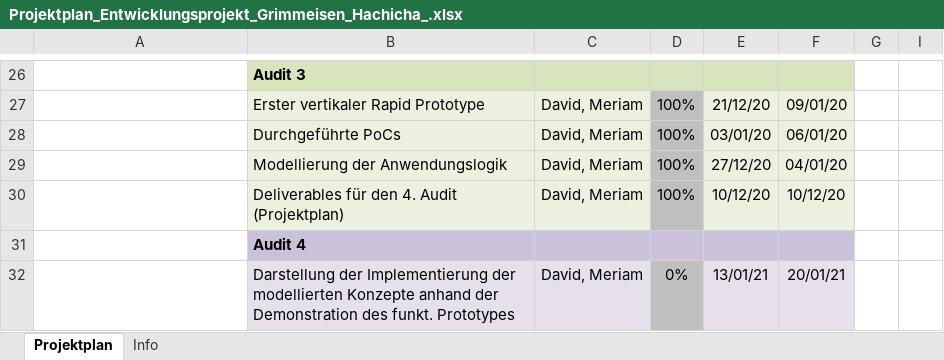
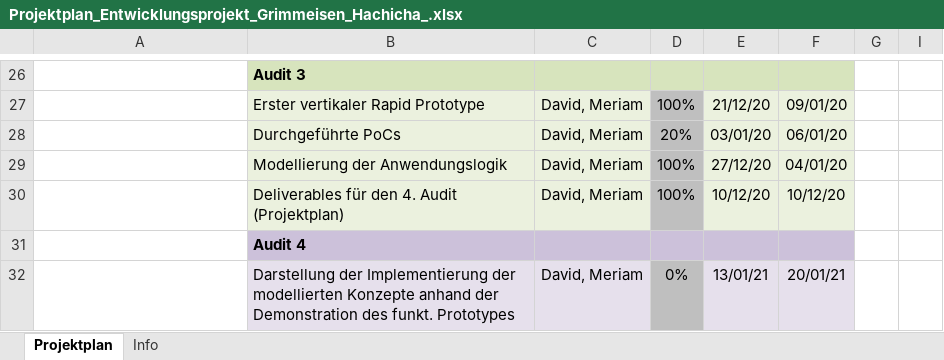
Before and after one commit to dgkrn/EPWS2020_Hachicha_Grimmeisen, an Excel workbook: Audit 3/Projektplan_Entwicklungsprojekt_Grimmeisen_Hachicha_.xlsx, sheet Projektplan, drawn as a sheet; only a part is shown, gaps mark what is left out; values as stored, in another font and other column widths than the file's, no borders; conditional formats not drawn; the diff names each change by its address in the sheet, - before the commit and + after, or states it on an @@ line.

Commit message:
Add files via upload

```diff
--- a/Audit 3/Projektplan_Entwicklungsprojekt_Grimmeisen_Hachicha_.xlsx (sheet Projektplan)
+++ b/Audit 3/Projektplan_Entwicklungsprojekt_Grimmeisen_Hachicha_.xlsx (sheet Projektplan)
-D28: 100%
+D28: 20%
```
